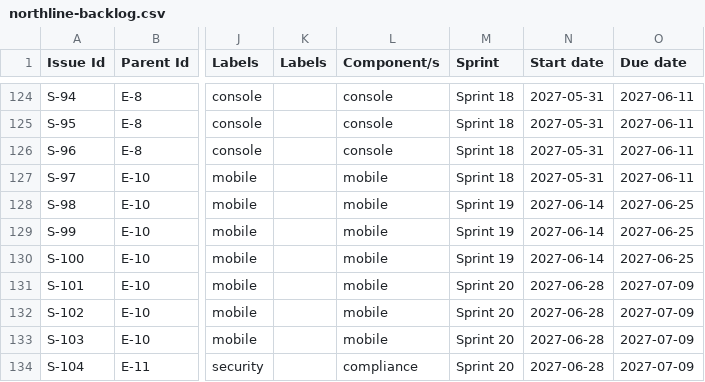
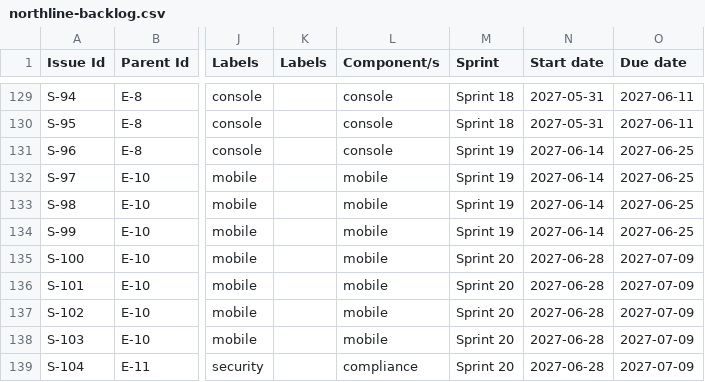
Before and after one commit to billionairedev24/business-aggregator-can-26, a CSV file: docs/backlog/northline-backlog.csv, drawn as a sheet; only a part is shown, gaps mark what is left out; addresses are those after the commit; the diff covers the shown part only; the diff names each change by its address in the sheet, - before the commit and + after, or states it on an @@ line.

```diff
--- a/docs/backlog/northline-backlog.csv
+++ b/docs/backlog/northline-backlog.csv
-M131:M132 (Sprint): Sprint 18
+M131:M132 (Sprint): Sprint 19
-N131:N132 (Start date): 2027-05-31
+N131:N132 (Start date): 2027-06-14
-O131:O132 (Due date): 2027-06-11
+O131:O132 (Due date): 2027-06-25
-M135 (Sprint): Sprint 19
+M135 (Sprint): Sprint 20
-N135 (Start date): 2027-06-14
+N135 (Start date): 2027-06-28
-O135 (Due date): 2027-06-25
+O135 (Due date): 2027-07-09
```
Also changed, not shown: 5 added rows and 32 edited cells elsewhere in this file, 1 other file.
